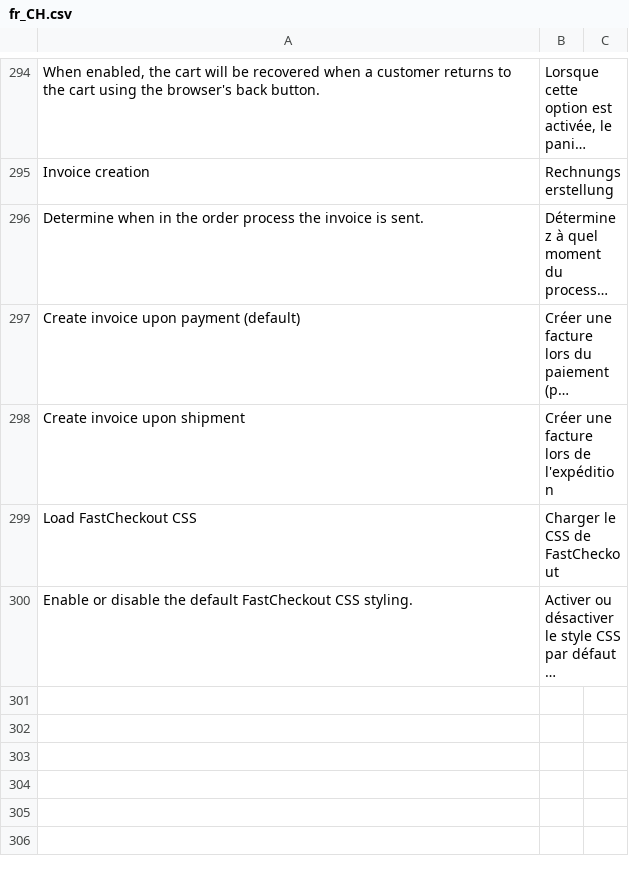
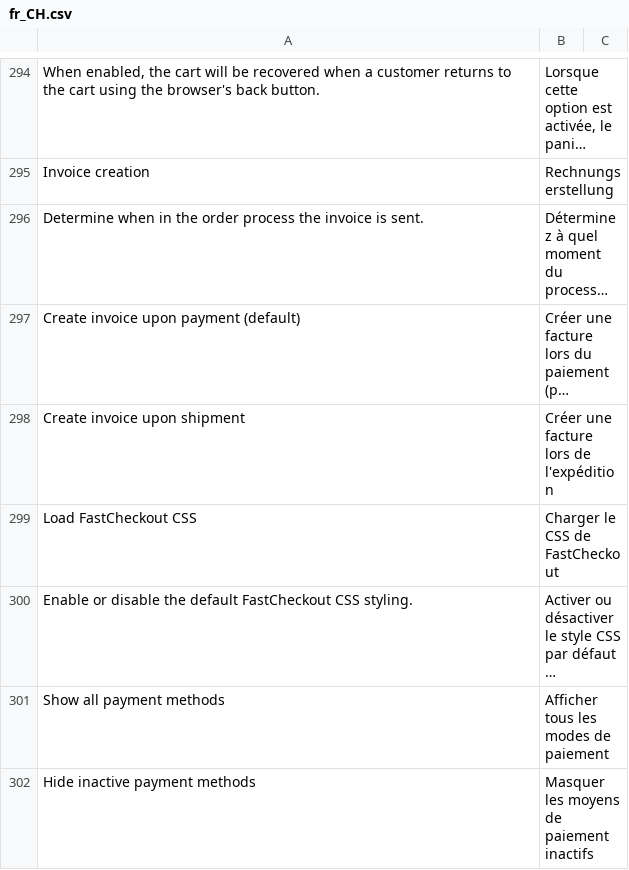
Before and after one commit to paynl/magento2-plugin, a CSV file: i18n/fr_CH.csv, drawn as a sheet; only a part is shown, gaps mark what is left out; long unchanged cells end in …; the diff names each change by its address in the sheet, - before the commit and + after, or states it on an @@ line.

Commit message:
PLUG-5486 - Show inactive methods button

```diff
--- a/i18n/fr_CH.csv
+++ b/i18n/fr_CH.csv
+row 301: Show all payment methods | Afficher tous les modes de paiement
+row 302: Hide inactive payment methods | Masquer les moyens de paiement inactifs
```
Also changed, not shown: i18n/de_AT.csv, i18n/fr_BE.csv, 14 other files.
